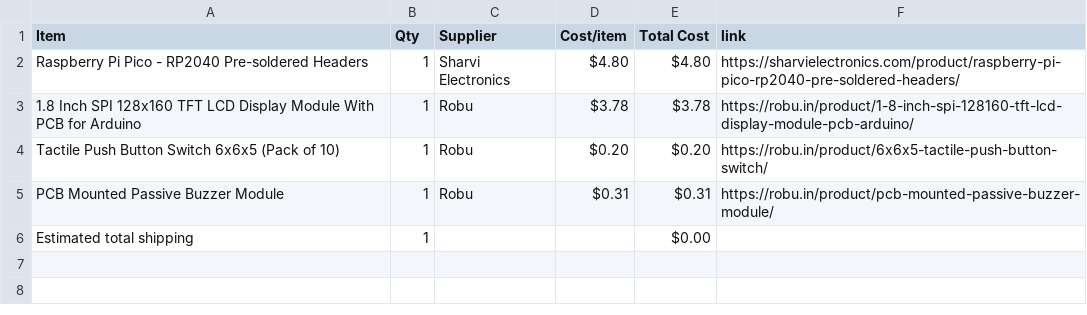
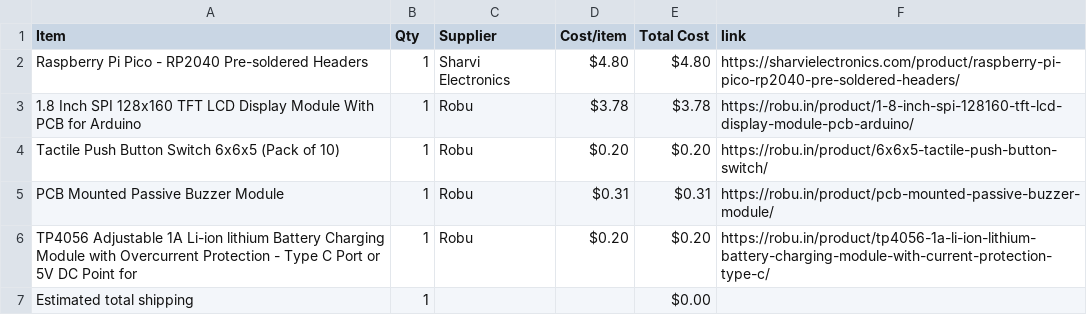
Before and after one commit to Adityachavhan339/RequiemQuest, a CSV file: BOM.csv, drawn as a sheet.

Commit message:
Sync RequiemQuest from Half Life

```diff
--- a/BOM.csv
+++ b/BOM.csv
@@ -5,2 +5,3 @@ Tactile Push Button Switch 6x6x5 (Pack of 10),1,Robu,$0.20,$0.20,https://robu.in
 PCB Mounted Passive Buzzer Module,1,Robu,$0.31,$0.31,https://robu.in/product/pcb-mounted-passive-buzzer-module/
+TP4056 Adjustable 1A Li-ion lithium Battery Charging Module with Overcurrent Protection - Type C Port or 5V DC Point for,1,Robu,$0.20,$0.20,https://robu.in/product/tp4056-1a-li-ion-lithium-battery-charging-module-with-current-protection-type-c/
 Estimated total shipping,1,,,$0.00,
```
